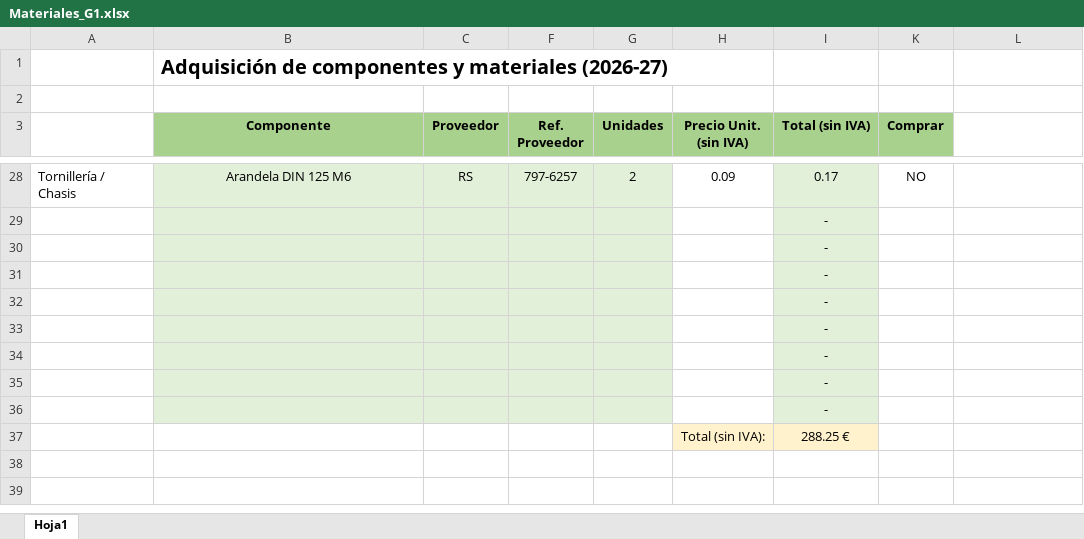
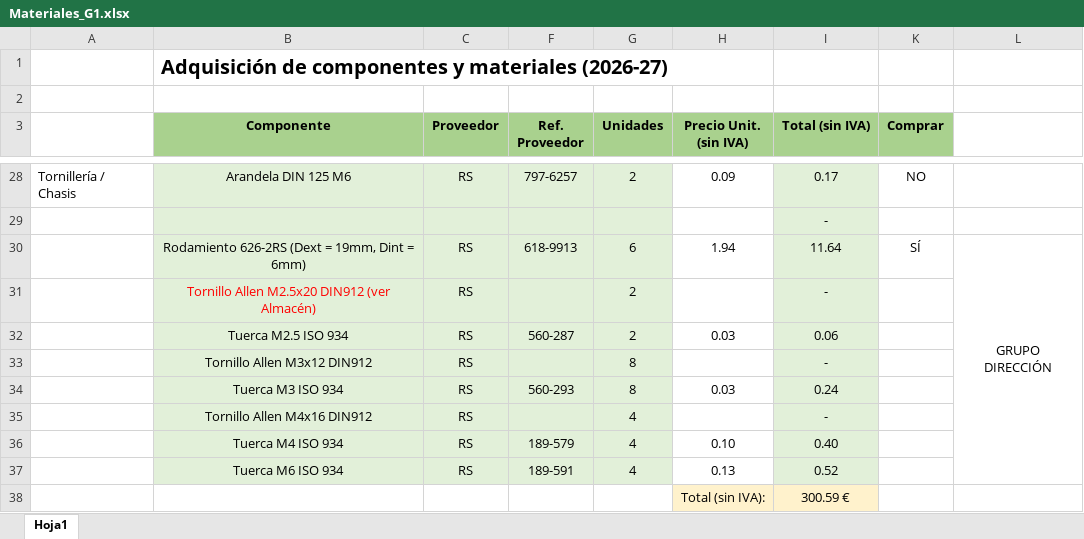
Before and after one commit to Wassau/G1_Project_Rover2026, an Excel workbook: Materiales_G1.xlsx, sheet Hoja1, drawn as a sheet; only a part is shown, gaps mark what is left out; values as stored, in another font and other column widths than the file's, no borders; removed rows and columns are numbered as before the commit, all else as after; the diff names each change by its address in the sheet, - before the commit and + after, or states it on an @@ line.

Commit message:
Actualización Materiales

```diff
--- a/Materiales_G1.xlsx (sheet Hoja1)
+++ b/Materiales_G1.xlsx (sheet Hoja1)
-row 30:  |  |  |  |  |  | -
-row 31:  |  |  |  |  |  | -
-row 32:  |  |  |  |  |  | -
-row 33:  |  |  |  |  |  | -
-row 34:  |  |  |  |  |  | -
-row 35:  |  |  |  |  |  | -
-row 36:  |  |  |  |  |  | -
-row 37:  |  |  |  |  | Total (sin IVA): | 288.25 €
+row 30:  | Rodamiento 626-2RS (Dext = 19mm, Dint = 6mm) | RS | 618-9913 | 6 | 1.94 | 11.64 | SÍ | GRUPO DIRECCIÓN
+row 31:  | Tornillo Allen M2.5x20 DIN912 (ver Almacén) | RS |  | 2 |  | -
+row 32:  | Tuerca M2.5 ISO 934 | RS | 560-287 | 2 | 0.03 | 0.06
+row 33:  | Tornillo Allen M3x12 DIN912 | RS |  | 8 |  | -
+row 34:  | Tuerca M3 ISO 934 | RS | 560-293 | 8 | 0.03 | 0.24
+row 35:  | Tornillo Allen M4x16 DIN912 | RS |  | 4 |  | -
+row 36:  | Tuerca M4 ISO 934 | RS | 189-579 | 4 | 0.10 | 0.40
+row 37:  | Tuerca M6 ISO 934 | RS | 189-591 | 4 | 0.13 | 0.52
+row 38:  |  |  |  |  | Total (sin IVA): | 300.59 €
```
Also changed, not shown: 2 other files.
